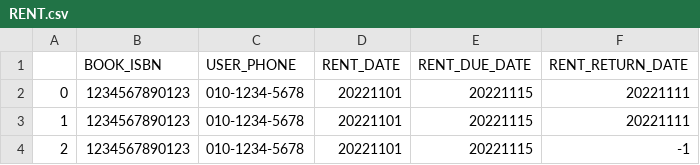
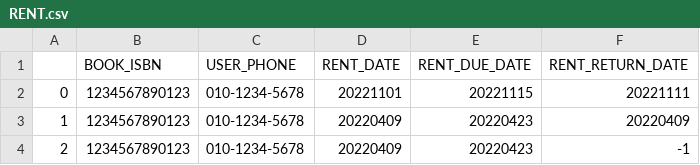
Before and after one commit to 2sjin/BookManager_Py, a CSV file: csv/RENT.csv, drawn as a sheet.

```diff
--- a/csv/RENT.csv
+++ b/csv/RENT.csv
@@ -2,3 +2,3 @@
 0,1234567890123,010-1234-5678,20221101,20221115,20221111
-1,1234567890123,010-1234-5678,20221101,20221115,20221111
-2,1234567890123,010-1234-5678,20221101,20221115,-1
+1,1234567890123,010-1234-5678,20220409,20220423,20220409
+2,1234567890123,010-1234-5678,20220409,20220423,-1
```
Also changed, not shown: 2 other files.
